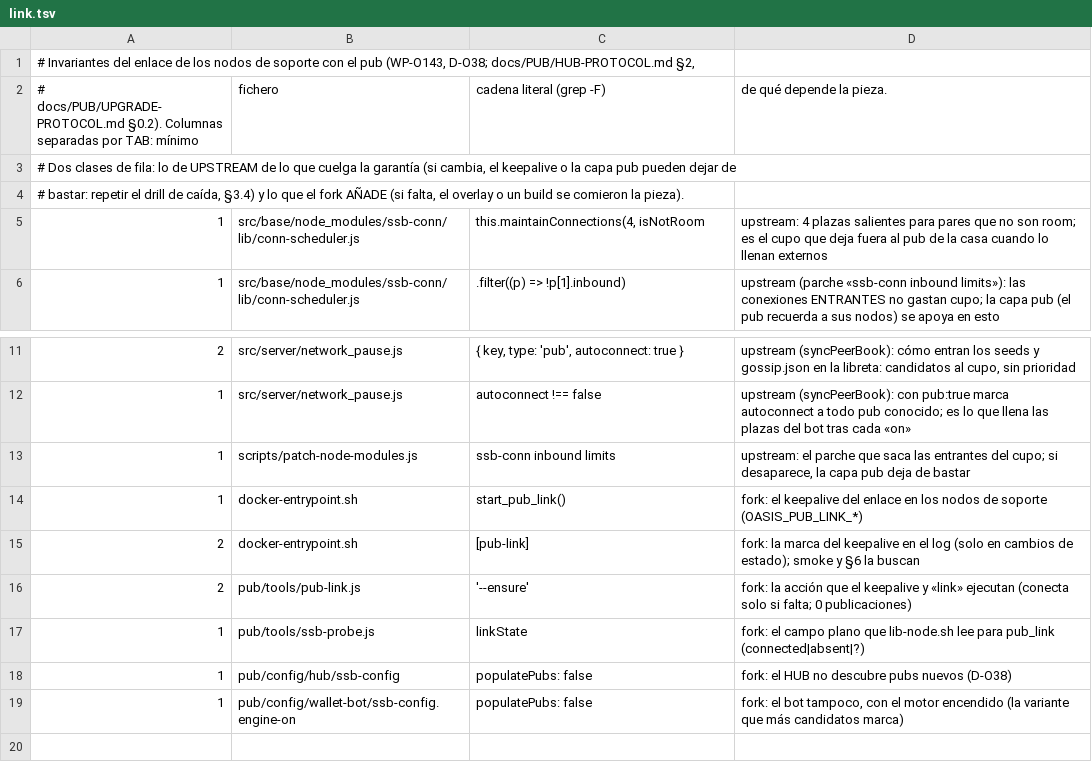
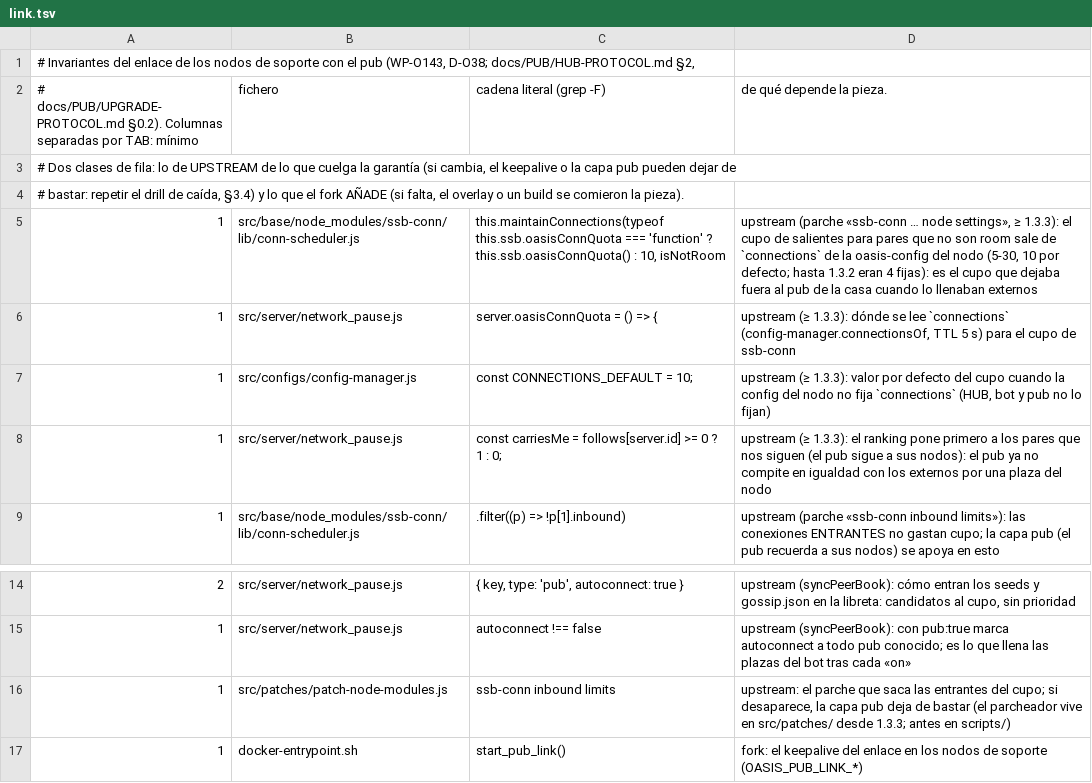
Before and after one commit to alephscriptorium-eng/O_SDK, a TSV file: devops/scripts/upgrade-invariants.d/link.tsv, drawn as a sheet; only a part is shown, gaps mark what is left out; the shorter side is filled out with more unchanged rows.

```diff
--- a/devops/scripts/upgrade-invariants.d/link.tsv
+++ b/devops/scripts/upgrade-invariants.d/link.tsv
@@ -4,3 +4,6 @@
 # bastar: repetir el drill de caída, §3.4) y lo que el fork AÑADE (si falta, el overlay o un build se comieron la pieza).
-1	src/base/node_modules/ssb-conn/lib/conn-scheduler.js	this.maintainConnections(4, isNotRoom	upstream: 4 plazas salientes para pares que no son room; es el cupo que deja fuera al pub de la casa cuando lo llenan externos
+1	src/base/node_modules/ssb-conn/lib/conn-scheduler.js	this.maintainConnections(typeof this.ssb.oasisConnQuota === 'function' ? this.ssb.oasisConnQuota() : 10, isNotRoom	upstream (parche «ssb-conn … node settings», ≥ 1.3.3): el cupo de salientes para pares que no son room sale de `connections` de la oasis-config del nodo (5-30, 10 por defecto; hasta 1.3.2 eran 4 fijas): es el cupo que dejaba fuera al pub de la casa cuando lo llenaban externos
+1	src/server/network_pause.js	server.oasisConnQuota = () => {	upstream (≥ 1.3.3): dónde se lee `connections` (config-manager.connectionsOf, TTL 5 s) para el cupo de ssb-conn
+1	src/configs/config-manager.js	const CONNECTIONS_DEFAULT = 10;	upstream (≥ 1.3.3): valor por defecto del cupo cuando la config del nodo no fija `connections` (HUB, bot y pub no lo fijan)
+1	src/server/network_pause.js	const carriesMe = follows[server.id] >= 0 ? 1 : 0;	upstream (≥ 1.3.3): el ranking pone primero a los pares que nos siguen (el pub sigue a sus nodos): el pub ya no compite en igualdad con los externos por una plaza del nodo
 1	src/base/node_modules/ssb-conn/lib/conn-scheduler.js	.filter((p) => !p[1].inbound)	upstream (parche «ssb-conn inbound limits»): las conexiones ENTRANTES no gastan cupo; la capa pub (el pub recuerda a sus nodos) se apoya en esto
@@ -12,3 +15,3 @@
 1	src/server/network_pause.js	autoconnect !== false	upstream (syncPeerBook): con pub:true marca autoconnect a todo pub conocido; es lo que llena las plazas del bot tras cada «on»
-1	scripts/patch-node-modules.js	ssb-conn inbound limits	upstream: el parche que saca las entrantes del cupo; si desaparece, la capa pub deja de bastar
+1	src/patches/patch-node-modules.js	ssb-conn inbound limits	upstream: el parche que saca las entrantes del cupo; si desaparece, la capa pub deja de bastar (el parcheador vive en src/patches/ desde 1.3.3; antes en scripts/)
 1	docker-entrypoint.sh	start_pub_link()	fork: el keepalive del enlace en los nodos de soporte (OASIS_PUB_LINK_*)
```
Also changed, not shown: 2 other files.
